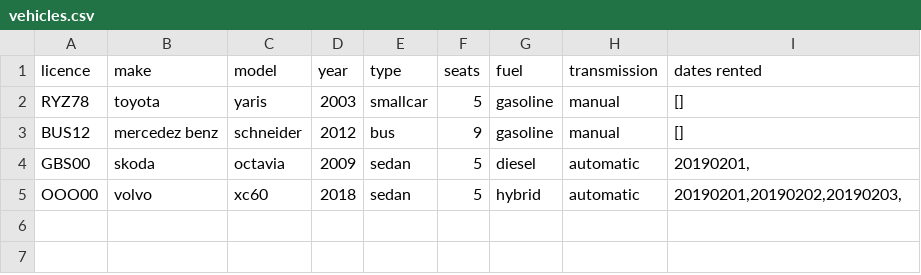
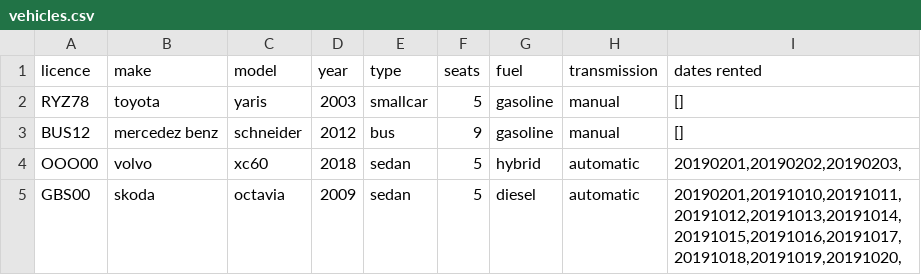
Before and after one commit to reynirf/verklegtnamskeid, a CSV file: data/vehicles.csv, drawn as a sheet.

```diff
--- a/data/vehicles.csv
+++ b/data/vehicles.csv
@@ -3,3 +3,3 @@ RYZ78;toyota;yaris;2003;smallcar;5;gasoline;manual;[]
 BUS12;mercedez benz;schneider;2012;bus;9;gasoline;manual;[]
-GBS00;skoda;octavia;2009;sedan;5;diesel;automatic;20190201,
 OOO00;volvo;xc60;2018;sedan;5;hybrid;automatic;20190201,20190202,20190203,
+GBS00;skoda;octavia;2009;sedan;5;diesel;automatic;20190201,20191010,20191011,20191012,20191013,20191014,20191015,20191016,20191017,20191018,20191019,20191020,
```
Also changed, not shown: 2 other files.
